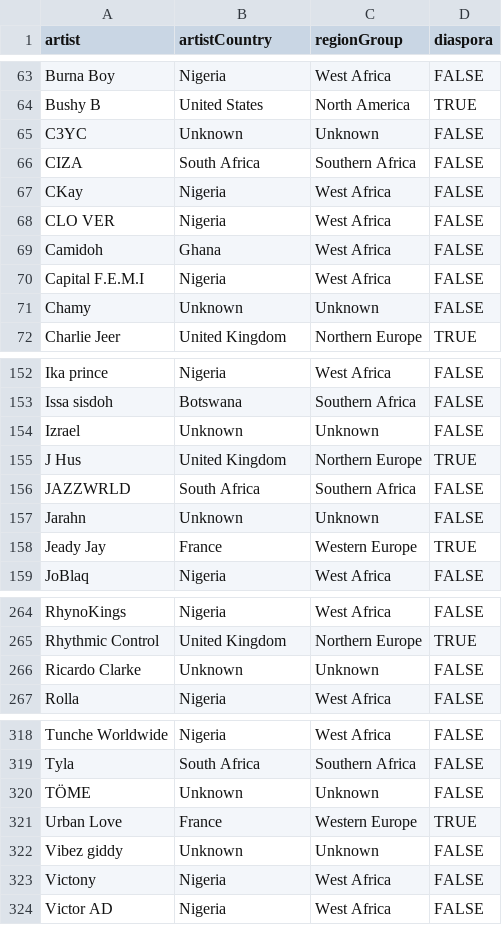
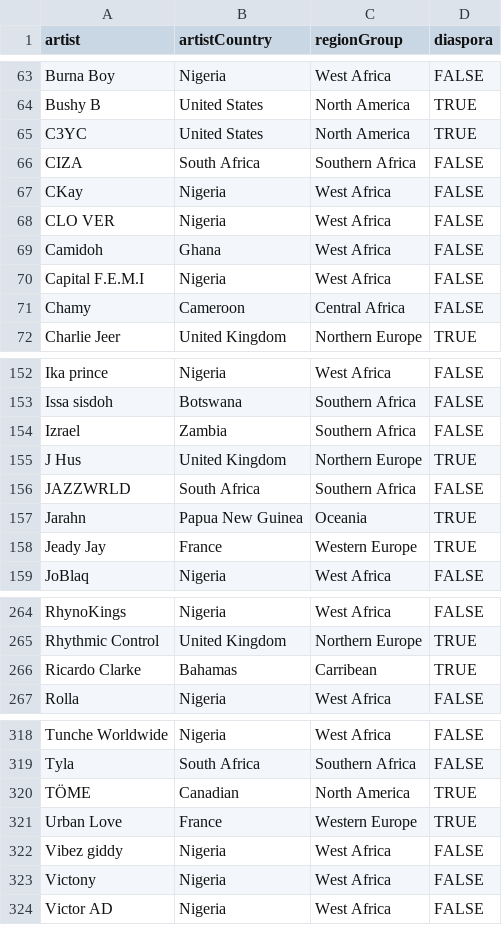
Before and after one commit to rilchief/Afrobeats, a CSV file: data/data/artist_metadata.csv, drawn as a sheet; only a part is shown, gaps mark what is left out; the diff covers the shown part only; the diff names each change by its address in the sheet, - before the commit and + after, or states it on an @@ line.

```diff
--- a/data/data/artist_metadata.csv
+++ b/data/data/artist_metadata.csv
-B65 (artistCountry): Unknown
+B65 (artistCountry): United States
-C65 (regionGroup): Unknown
+C65 (regionGroup): North America
-D65 (diaspora): FALSE
+D65 (diaspora): TRUE
-B71 (artistCountry): Unknown
+B71 (artistCountry): Cameroon
-C71 (regionGroup): Unknown
+C71 (regionGroup): Central Africa
-B154 (artistCountry): Unknown
+B154 (artistCountry): Zambia
-C154 (regionGroup): Unknown
+C154 (regionGroup): Southern Africa
-B157 (artistCountry): Unknown
+B157 (artistCountry): Papua New Guinea
-C157 (regionGroup): Unknown
+C157 (regionGroup): Oceania
-D157 (diaspora): FALSE
+D157 (diaspora): TRUE
-B266 (artistCountry): Unknown
+B266 (artistCountry): Bahamas
-C266 (regionGroup): Unknown
+C266 (regionGroup): Carribean
-D266 (diaspora): FALSE
+D266 (diaspora): TRUE
-B320 (artistCountry): Unknown
+B320 (artistCountry): Canadian
-C320 (regionGroup): Unknown
+C320 (regionGroup): North America
-D320 (diaspora): FALSE
+D320 (diaspora): TRUE
-B322 (artistCountry): Unknown
+B322 (artistCountry): Nigeria
-C322 (regionGroup): Unknown
+C322 (regionGroup): West Africa
```
Also changed, not shown: 35 edited cells elsewhere in this file.
